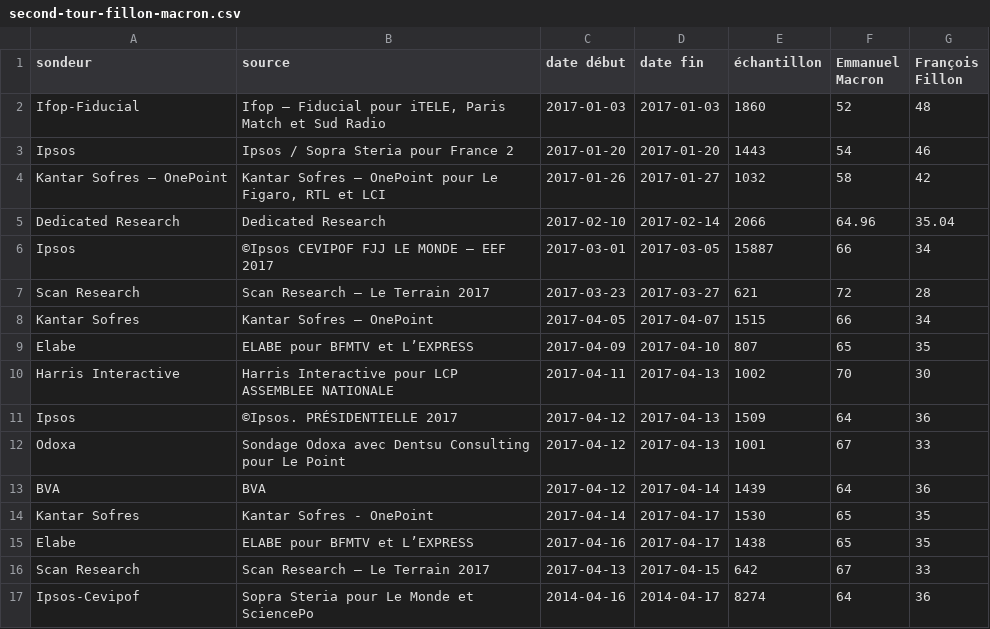
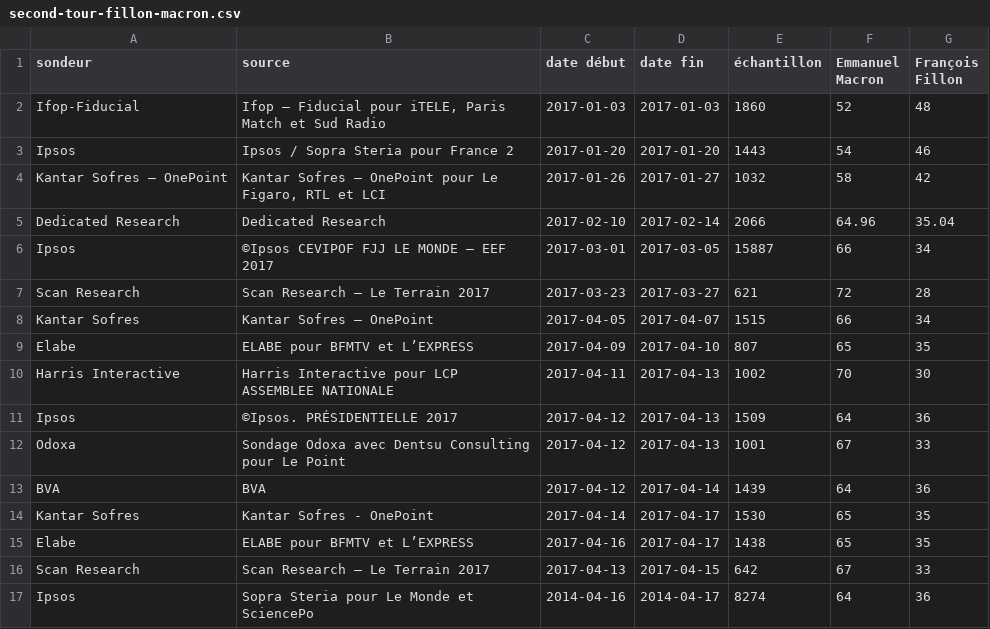
Before and after one commit to depuis1958/sondages, a CSV file: presidentielle/2017/second-tour-fillon-macron.csv, drawn as a sheet.

Commit message:
Fix Ipsos institute name

```diff
--- a/presidentielle/2017/second-tour-fillon-macron.csv
+++ b/presidentielle/2017/second-tour-fillon-macron.csv
@@ -16,2 +16,2 @@ Elabe,ELABE pour BFMTV et L’EXPRESS,2017-04-16,2017-04-17,1438,65,35
 Scan Research,Scan Research – Le Terrain  2017,2017-04-13,2017-04-15,642,67,33
-Ipsos-Cevipof,Sopra Steria pour Le Monde et SciencePo,2014-04-16,2014-04-17,8274,64,36
+Ipsos,Sopra Steria pour Le Monde et SciencePo,2014-04-16,2014-04-17,8274,64,36
```
Also changed, not shown: presidentielle/2017/premier-tour-officiel.csv, presidentielle/2017/second-tour-fillon-lepen.csv, 4 other files.
